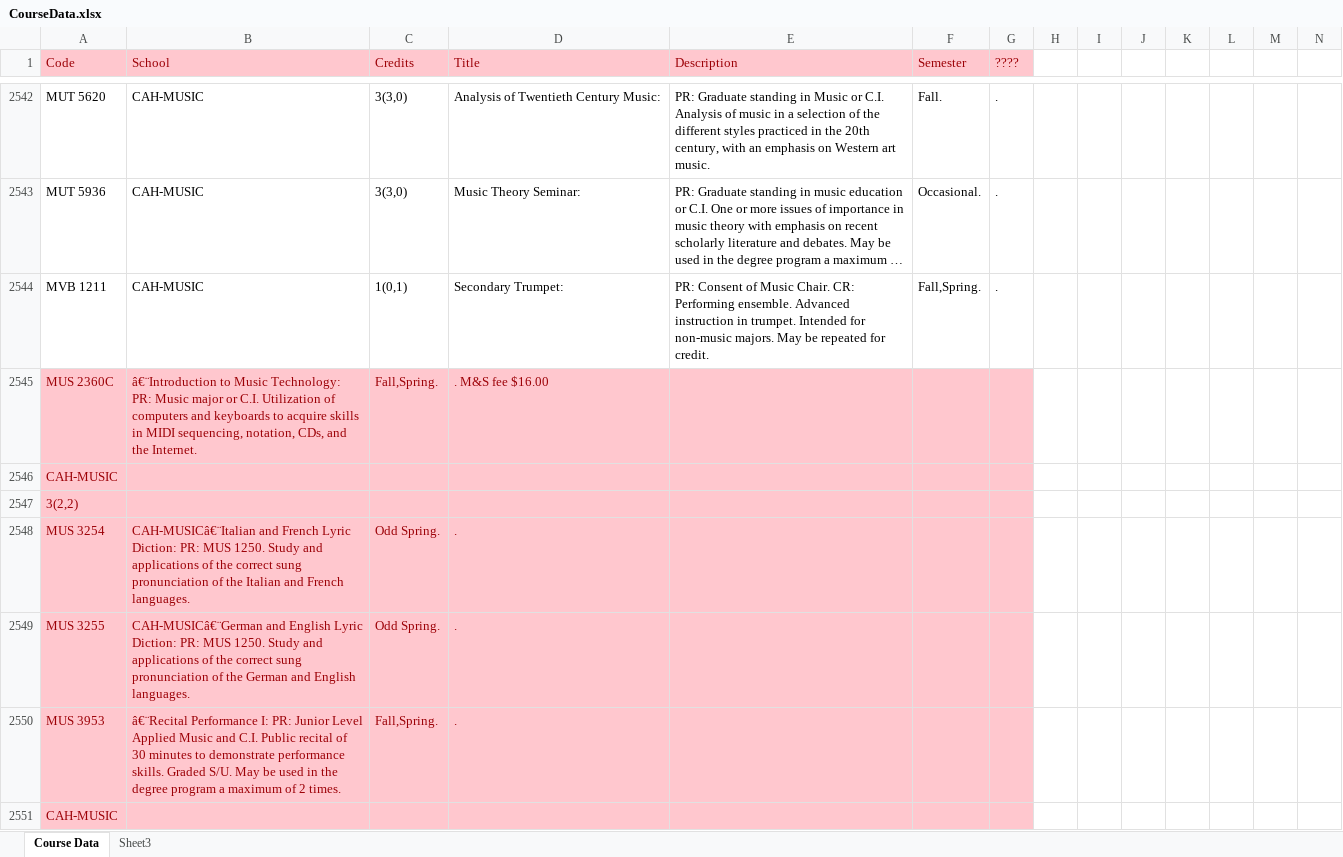
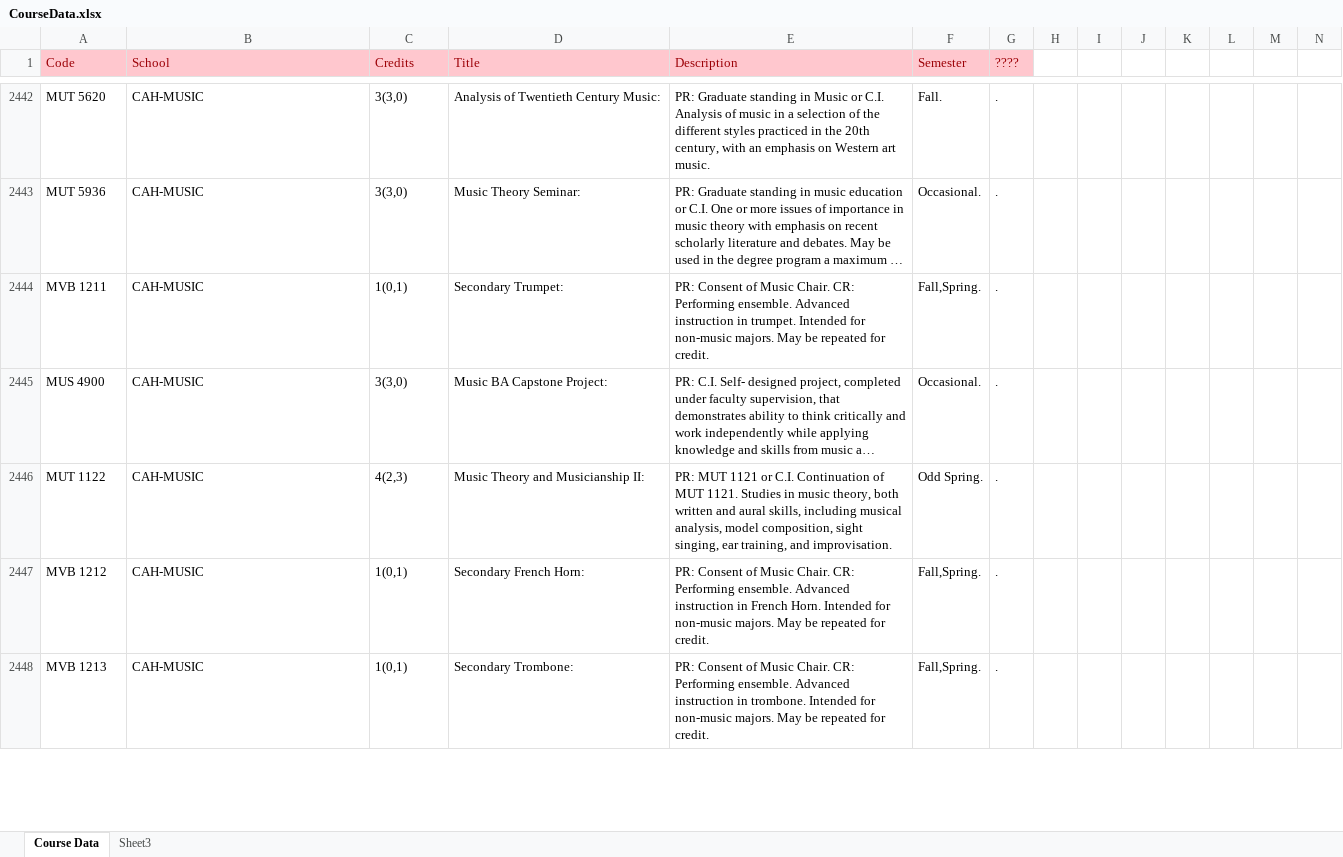
Before and after one commit to themattsterr/agora, an Excel workbook: data/CourseData.xlsx, sheet Course Data, drawn as a sheet; only a part is shown, gaps mark what is left out; the shorter side is filled out with more unchanged rows; long unchanged cells end in …; values as stored, in another font and other column widths than the file's, no borders; removed rows and columns are numbered as before the commit, all else as after; the diff covers the shown part only; the diff names each change by its address in the sheet, - before the commit and + after, or states it on an @@ line.

```diff
--- a/data/CourseData.xlsx (sheet Course Data)
+++ b/data/CourseData.xlsx (sheet Course Data)
@@ row 2545 hidden: MUS 2360C | â€¨Introduction to Music Technology: PR: Music major or C.I. Utilization of computers and keyboards to acquire skills in MIDI sequencing, notation, CDs, and the Internet. | Fall,Spring. | . M&S fee $16.00 @@
@@ row 2546 hidden: CAH-MUSIC @@
@@ row 2547 hidden: 3(2,2) @@
@@ row 2548 hidden: MUS 3254 | CAH-MUSICâ€¨Italian and French Lyric Diction: PR: MUS 1250. Study and applications of the correct sung pronunciation of the Italian and French languages. | Odd Spring. | . @@
@@ row 2549 hidden: MUS 3255 | CAH-MUSICâ€¨German and English Lyric Diction: PR: MUS 1250. Study and applications of the correct sung pronunciation of the German and English languages. | Odd Spring. | . @@
@@ row 2550 hidden: MUS 3953 | â€¨Recital Performance I: PR: Junior Level Applied Music and C.I. Public recital of 30 minutes to demonstrate performance skills. Graded S/U. May be used in the degree program a maximum of 2 times. | Fall,Spring. | . @@
@@ row 2551 hidden: CAH-MUSIC @@
```
Also changed, not shown: 2 removed rows, 2 moved rows, 557 hidden or unhidden rows, 14 edited cells and cell formats elsewhere in this sheet, 8 other files.
